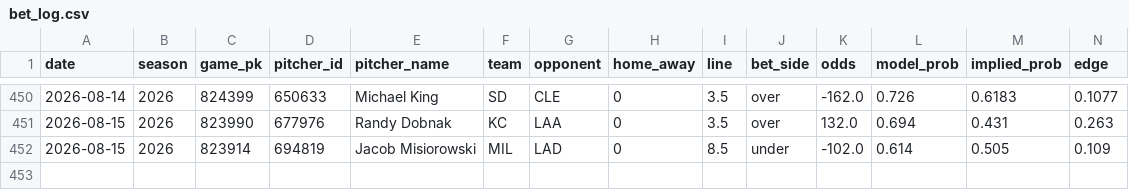
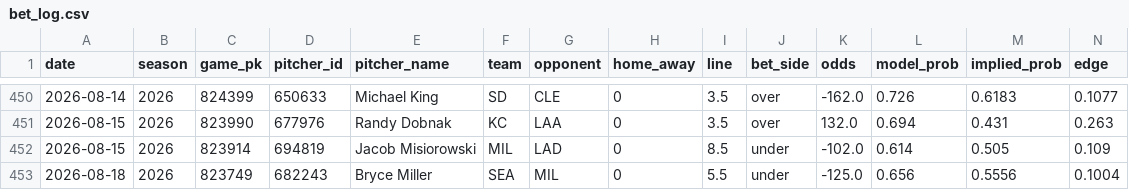
Before and after one commit to andrewrust04-blip/mlb-betting-model, a CSV file: bet_log.csv, drawn as a sheet; only a part is shown, gaps mark what is left out; rows hold the shown columns only; the diff names each change by its address in the sheet, - before the commit and + after, or states it on an @@ line.

```diff
--- a/bet_log.csv
+++ b/bet_log.csv
+row 453: 2026-08-18 | 2026 | 823749 | 682243 | Bryce Miller | SEA | MIL | 0 | 5.5 | under | -125.0 | 0.656 | 0.5556 | 0.1004
```
Also changed, not shown: filtered_bets.csv, live_predictions.csv.
